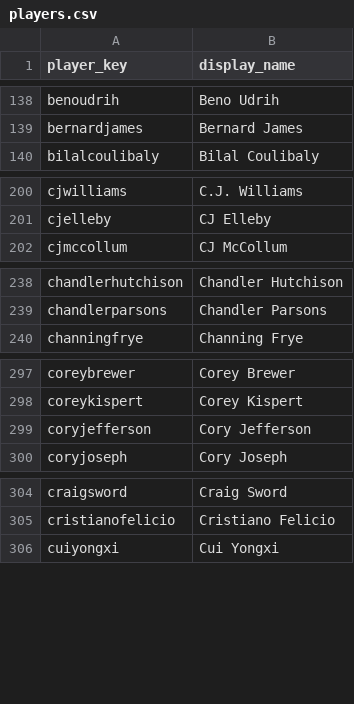
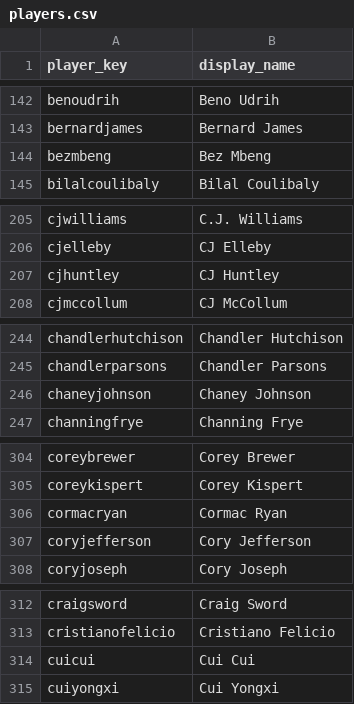
Before and after one commit to BUCKETS-NBA-stats/BUCKETS-website, a CSV file: mappings/players.csv, drawn as a sheet; only a part is shown, gaps mark what is left out; the diff covers the shown part only; the diff names each change by its address in the sheet, - before the commit and + after, or states it on an @@ line.

```diff
--- a/mappings/players.csv
+++ b/mappings/players.csv
+row 144: bezmbeng | Bez Mbeng
+row 207: cjhuntley | CJ Huntley
+row 246: chaneyjohnson | Chaney Johnson
+row 306: cormacryan | Cormac Ryan
+row 314: cuicui | Cui Cui
```
Also changed, not shown: 19 added rows elsewhere in this file, mappings/name_fixer_inputs/Name Fixer 2025.csv, mappings/name_fixer_inputs/Name Fixer 2026.csv, 33 other files.
